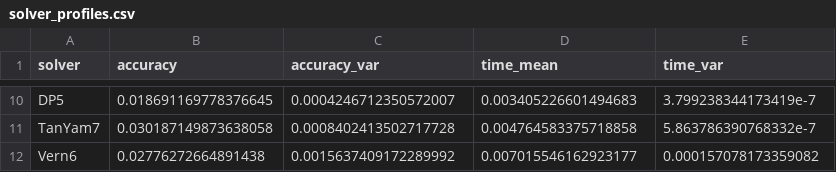
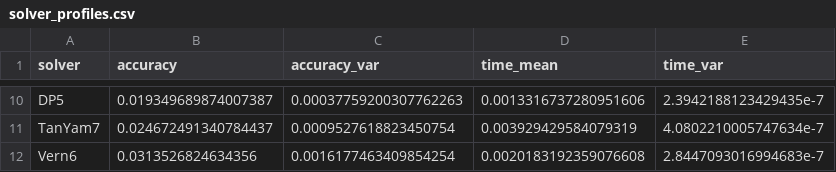
Before and after one commit to Jordan-Dennis/Miyake, a CSV file: solver_profiles.csv, drawn as a sheet; only a part is shown, gaps mark what is left out; the diff covers the shown part only; the diff names each change by its address in the sheet, - before the commit and + after, or states it on an @@ line.

```diff
--- a/solver_profiles.csv
+++ b/solver_profiles.csv
-B10 (accuracy): 0.018691169778376645
+B10 (accuracy): 0.019349689874007387
-C10 (accuracy_var): 0.0004246712350572007
+C10 (accuracy_var): 0.00037759200307762263
-D10 (time_mean): 0.003405226601494683
+D10 (time_mean): 0.0013316737280951606
-E10 (time_var): 3.799238344173419e-7
+E10 (time_var): 2.3942188123429435e-7
-B11 (accuracy): 0.030187149873638058
+B11 (accuracy): 0.024672491340784437
-C11 (accuracy_var): 0.0008402413502717728
+C11 (accuracy_var): 0.0009527618823450754
-D11 (time_mean): 0.004764583375718858
+D11 (time_mean): 0.003929429584079319
-E11 (time_var): 5.863786390768332e-7
+E11 (time_var): 4.0802210005747634e-7
-B12 (accuracy): 0.02776272664891438
+B12 (accuracy): 0.0313526824634356
-C12 (accuracy_var): 0.0015637409172289992
+C12 (accuracy_var): 0.0016177463409854254
-D12 (time_mean): 0.007015546162923177
+D12 (time_mean): 0.0020183192359076608
-E12 (time_var): 0.000157078173359082
+E12 (time_var): 2.8447093016994683e-7
```
Also changed, not shown: 32 edited cells elsewhere in this file, gradient_profiles.csv, 1 other file.
